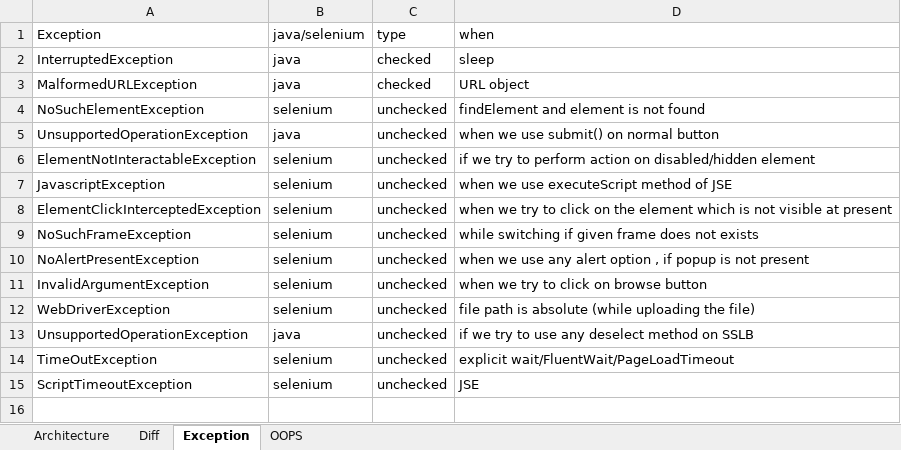
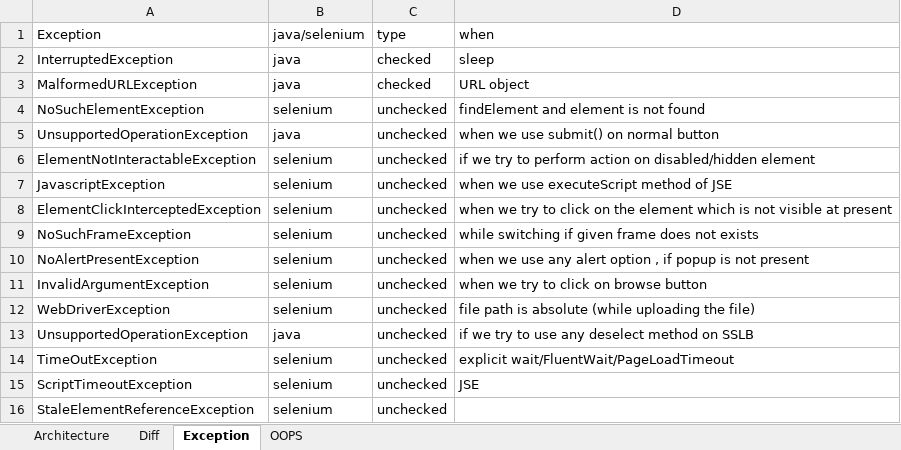
Before and after one commit to AksharaBhanu/B115, an Excel workbook: Selenium.xlsx, sheet Exception, drawn as a sheet; values as stored, in another font and other column widths than the file's, no borders; the diff names each change by its address in the sheet, - before the commit and + after, or states it on an @@ line.

```diff
--- a/Selenium.xlsx (sheet Exception)
+++ b/Selenium.xlsx (sheet Exception)
+row 16: StaleElementReferenceException | selenium | unchecked
```
Also changed, not shown: 23 other files.
